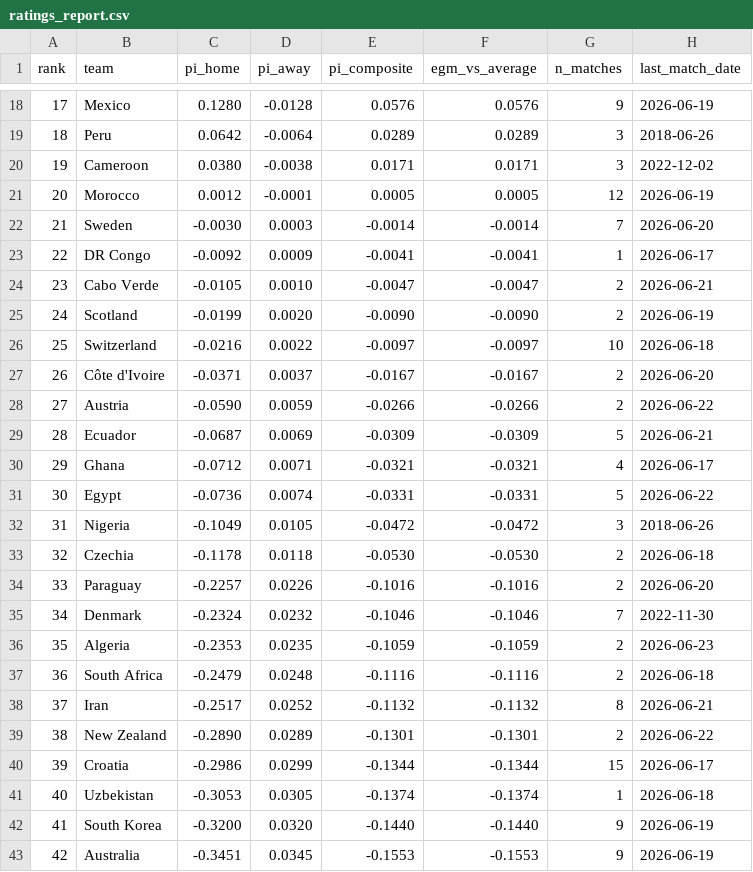
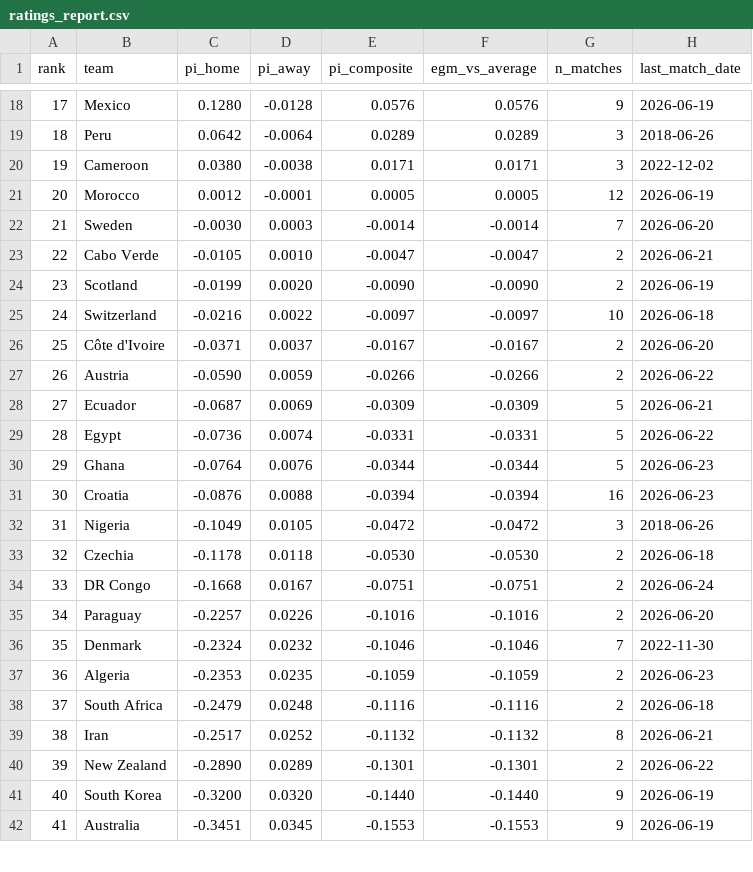
Before and after one commit to Risky-Scout/worldcup2026-model, a CSV file: pi-ratings/ratings_report.csv, drawn as a sheet; only a part is shown, gaps mark what is left out; the diff covers the shown part only.

```diff
--- a/pi-ratings/ratings_report.csv
+++ b/pi-ratings/ratings_report.csv
@@ -22,22 +22,21 @@ rank,team,pi_home,pi_away,pi_composite,egm_vs_average,n_matches,last_match_date
 21,Sweden,-0.0030,0.0003,-0.0014,-0.0014,7,2026-06-20
-22,DR Congo,-0.0092,0.0009,-0.0041,-0.0041,1,2026-06-17
-23,Cabo Verde,-0.0105,0.0010,-0.0047,-0.0047,2,2026-06-21
-24,Scotland,-0.0199,0.0020,-0.0090,-0.0090,2,2026-06-19
-25,Switzerland,-0.0216,0.0022,-0.0097,-0.0097,10,2026-06-18
-26,Côte d'Ivoire,-0.0371,0.0037,-0.0167,-0.0167,2,2026-06-20
-27,Austria,-0.0590,0.0059,-0.0266,-0.0266,2,2026-06-22
-28,Ecuador,-0.0687,0.0069,-0.0309,-0.0309,5,2026-06-21
-29,Ghana,-0.0712,0.0071,-0.0321,-0.0321,4,2026-06-17
-30,Egypt,-0.0736,0.0074,-0.0331,-0.0331,5,2026-06-22
+22,Cabo Verde,-0.0105,0.0010,-0.0047,-0.0047,2,2026-06-21
+23,Scotland,-0.0199,0.0020,-0.0090,-0.0090,2,2026-06-19
+24,Switzerland,-0.0216,0.0022,-0.0097,-0.0097,10,2026-06-18
+25,Côte d'Ivoire,-0.0371,0.0037,-0.0167,-0.0167,2,2026-06-20
+26,Austria,-0.0590,0.0059,-0.0266,-0.0266,2,2026-06-22
+27,Ecuador,-0.0687,0.0069,-0.0309,-0.0309,5,2026-06-21
+28,Egypt,-0.0736,0.0074,-0.0331,-0.0331,5,2026-06-22
+29,Ghana,-0.0764,0.0076,-0.0344,-0.0344,5,2026-06-23
+30,Croatia,-0.0876,0.0088,-0.0394,-0.0394,16,2026-06-23
 31,Nigeria,-0.1049,0.0105,-0.0472,-0.0472,3,2018-06-26
 32,Czechia,-0.1178,0.0118,-0.0530,-0.0530,2,2026-06-18
-33,Paraguay,-0.2257,0.0226,-0.1016,-0.1016,2,2026-06-20
-34,Denmark,-0.2324,0.0232,-0.1046,-0.1046,7,2022-11-30
-35,Algeria,-0.2353,0.0235,-0.1059,-0.1059,2,2026-06-23
-36,South Africa,-0.2479,0.0248,-0.1116,-0.1116,2,2026-06-18
-37,Iran,-0.2517,0.0252,-0.1132,-0.1132,8,2026-06-21
-38,New Zealand,-0.2890,0.0289,-0.1301,-0.1301,2,2026-06-22
-39,Croatia,-0.2986,0.0299,-0.1344,-0.1344,15,2026-06-17
-40,Uzbekistan,-0.3053,0.0305,-0.1374,-0.1374,1,2026-06-18
-41,South Korea,-0.3200,0.0320,-0.1440,-0.1440,9,2026-06-19
-42,Australia,-0.3451,0.0345,-0.1553,-0.1553,9,2026-06-19
+33,DR Congo,-0.1668,0.0167,-0.0751,-0.0751,2,2026-06-24
+34,Paraguay,-0.2257,0.0226,-0.1016,-0.1016,2,2026-06-20
+35,Denmark,-0.2324,0.0232,-0.1046,-0.1046,7,2022-11-30
+36,Algeria,-0.2353,0.0235,-0.1059,-0.1059,2,2026-06-23
+37,South Africa,-0.2479,0.0248,-0.1116,-0.1116,2,2026-06-18
+38,Iran,-0.2517,0.0252,-0.1132,-0.1132,8,2026-06-21
+39,New Zealand,-0.2890,0.0289,-0.1301,-0.1301,2,2026-06-22
+40,South Korea,-0.3200,0.0320,-0.1440,-0.1440,9,2026-06-19
+41,Australia,-0.3451,0.0345,-0.1553,-0.1553,9,2026-06-19
```
Also changed, not shown: 2 added rows, 1 removed row and 45 edited cells elsewhere in this file, pi-ratings/calibration_log.csv, 35 other files.
